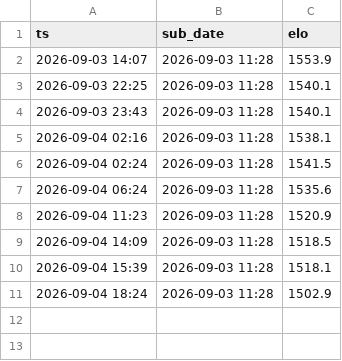
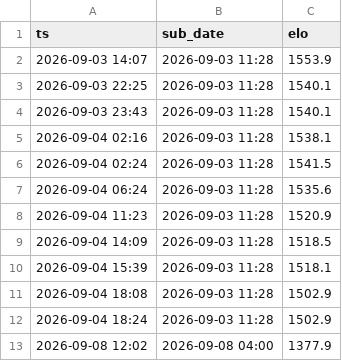
Before and after one commit to zansued/kaggriculture-ai-agent, a CSV file: results/elo_track_v19.csv, drawn as a sheet.

Commit message:
elo_track: NEW_SUBMISSION 08/09 04:00 (ELO 1377.9) - teste anti-resubmit comprometido

```diff
--- a/results/elo_track_v19.csv
+++ b/results/elo_track_v19.csv
@@ -10,2 +10,4 @@ ts,sub_date,elo
 2026-09-04 15:39,2026-09-03 11:28,1518.1
+2026-09-04 18:08,2026-09-03 11:28,1502.9
 2026-09-04 18:24,2026-09-03 11:28,1502.9
+2026-09-08 12:02,2026-09-08 04:00,1377.9
```
